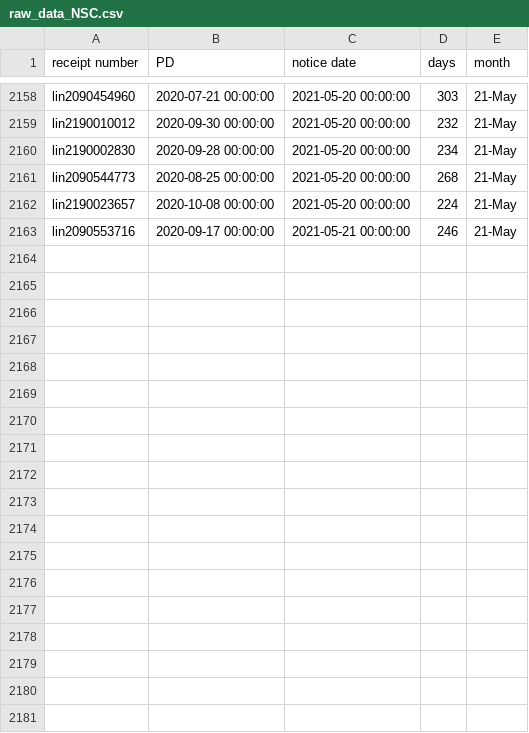
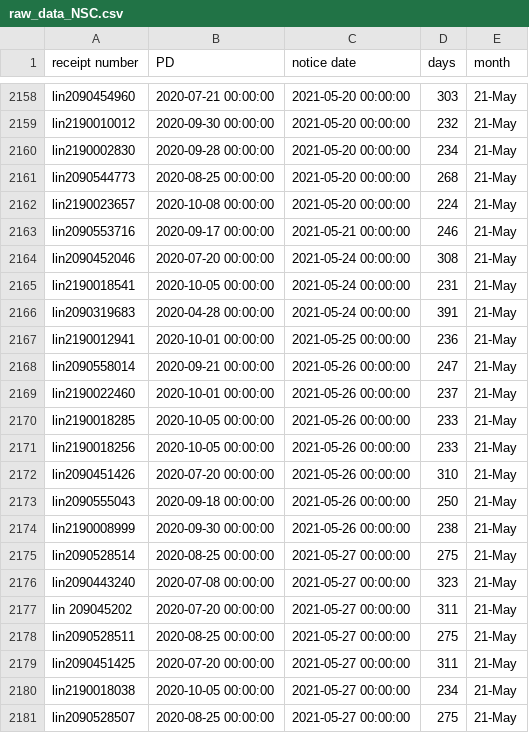
Before and after one commit to happy-fish-01/National_interest_waiver_waittime, a CSV file: raw_data_NSC.csv, drawn as a sheet; only a part is shown, gaps mark what is left out.

```diff
--- a/raw_data_NSC.csv
+++ b/raw_data_NSC.csv
@@ -2163 +2163,19 @@ lin2190023657,2020-10-08 00:00:00,2021-05-20 00:00:00,224,21-May
 lin2090553716,2020-09-17 00:00:00,2021-05-21 00:00:00,246,21-May
+lin2090452046,2020-07-20 00:00:00,2021-05-24 00:00:00,308,21-May
+lin2190018541,2020-10-05 00:00:00,2021-05-24 00:00:00,231,21-May
+lin2090319683,2020-04-28 00:00:00,2021-05-24 00:00:00,391,21-May
+lin2190012941,2020-10-01 00:00:00,2021-05-25 00:00:00,236,21-May
+lin2090558014,2020-09-21 00:00:00,2021-05-26 00:00:00,247,21-May
+lin2190022460,2020-10-01 00:00:00,2021-05-26 00:00:00,237,21-May
+lin2190018285,2020-10-05 00:00:00,2021-05-26 00:00:00,233,21-May
+lin2190018256,2020-10-05 00:00:00,2021-05-26 00:00:00,233,21-May
+lin2090451426,2020-07-20 00:00:00,2021-05-26 00:00:00,310,21-May
+lin2090555043,2020-09-18 00:00:00,2021-05-26 00:00:00,250,21-May
+lin2190008999,2020-09-30 00:00:00,2021-05-26 00:00:00,238,21-May
+lin2090528514,2020-08-25 00:00:00,2021-05-27 00:00:00,275,21-May
+lin2090443240,2020-07-08 00:00:00,2021-05-27 00:00:00,323,21-May
+lin 209045202,2020-07-20 00:00:00,2021-05-27 00:00:00,311,21-May
+lin2090528511,2020-08-25 00:00:00,2021-05-27 00:00:00,275,21-May
+lin2090451425,2020-07-20 00:00:00,2021-05-27 00:00:00,311,21-May
+lin2190018038,2020-10-05 00:00:00,2021-05-27 00:00:00,234,21-May
+lin2090528507,2020-08-25 00:00:00,2021-05-27 00:00:00,275,21-May
```
Also changed, not shown: raw_data_TSC.csv, 3 other files.
